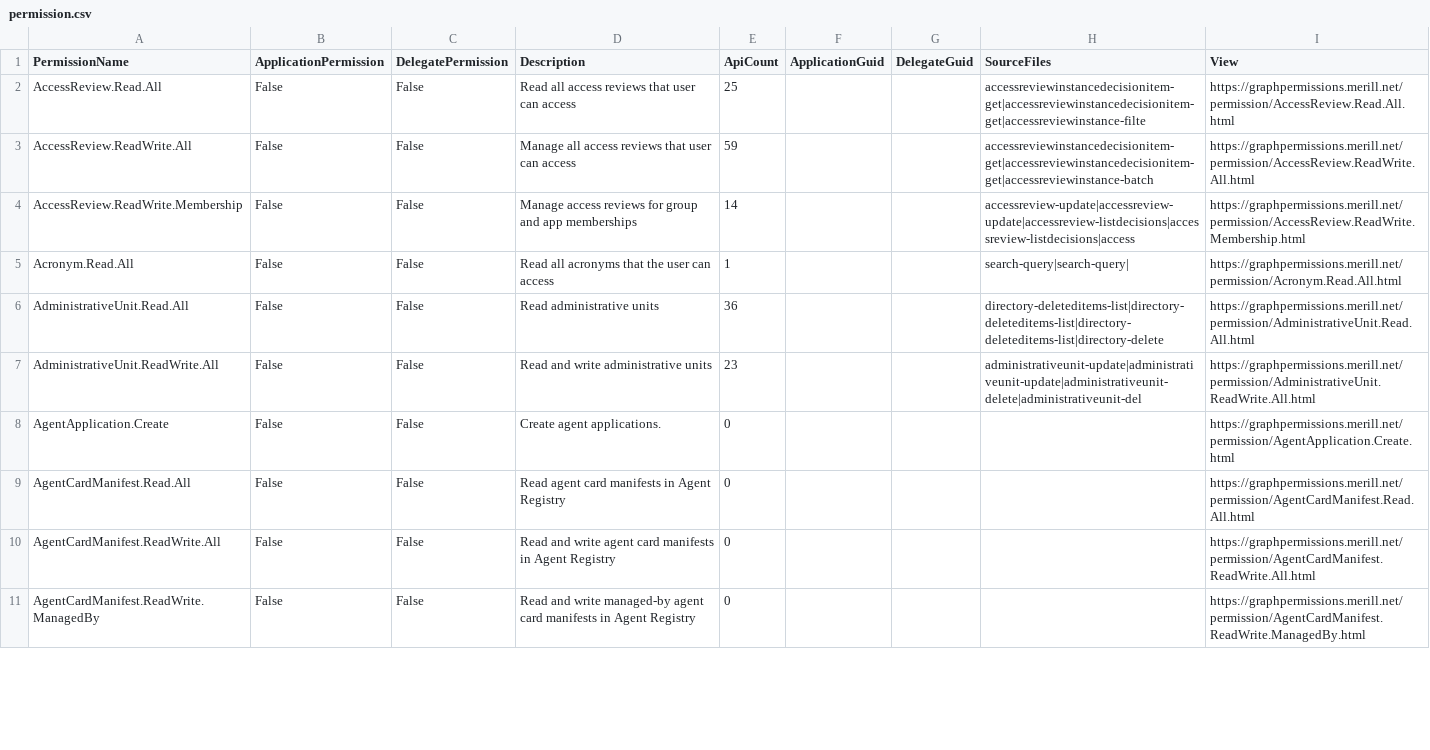
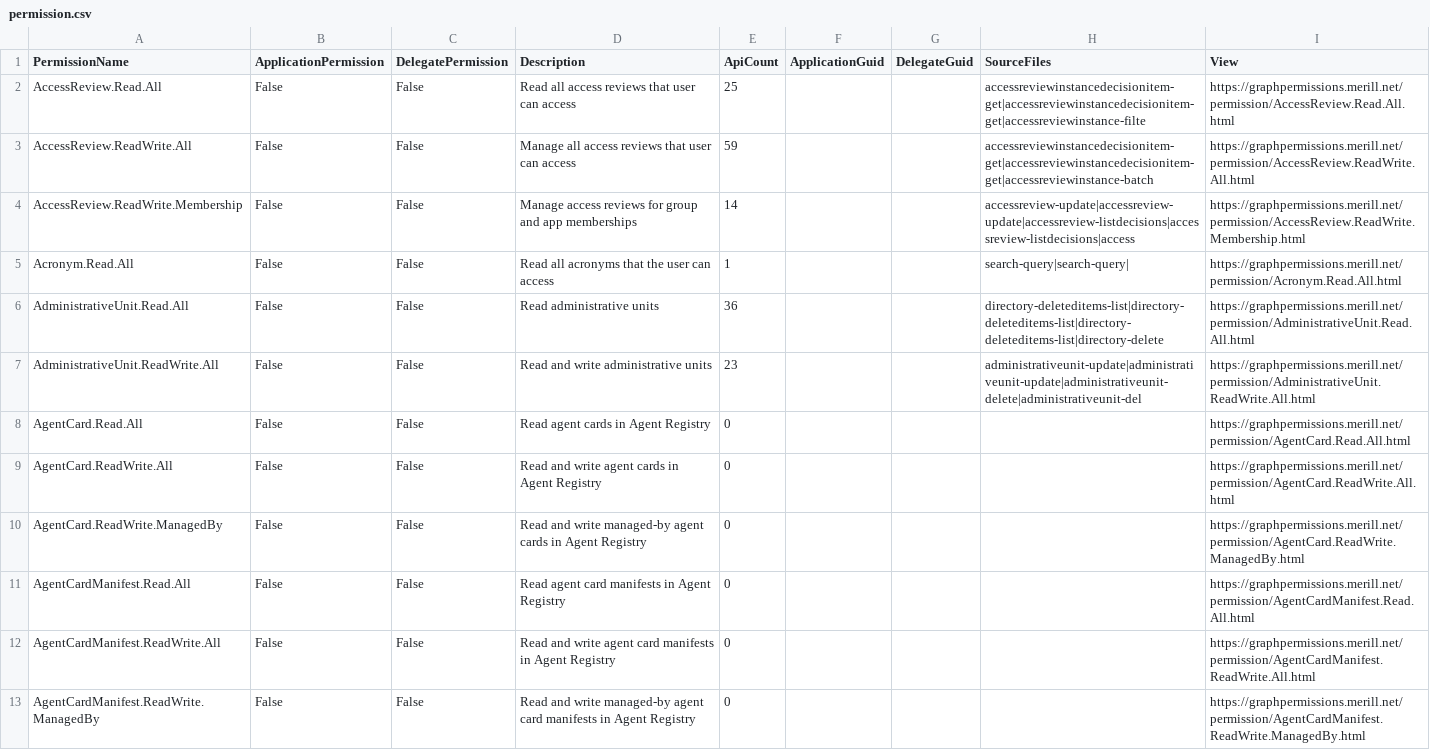
Before and after one commit to merill/graph-permissions-explorer, a CSV file: site/permission.csv, drawn as a sheet; only a part is shown; the diff covers the shown part only.

```diff
--- a/site/permission.csv
+++ b/site/permission.csv
@@ -7,3 +7,5 @@ AdministrativeUnit.Read.All,False,False,Read administrative units,36,,,directory
 AdministrativeUnit.ReadWrite.All,False,False,Read and write administrative units,23,,,administrativeunit-update|administrativeunit-update|administrativeunit-delete|administrativeunit-del,https://graphpermissions.merill.net/permission/AdministrativeUnit.ReadWrite.All.html
-AgentApplication.Create,False,False,Create agent applications.,0,,,,https://graphpermissions.merill.net/permission/AgentApplication.Create.html
+AgentCard.Read.All,False,False,Read agent cards in Agent Registry,0,,,,https://graphpermissions.merill.net/permission/AgentCard.Read.All.html
+AgentCard.ReadWrite.All,False,False,Read and write agent cards in Agent Registry,0,,,,https://graphpermissions.merill.net/permission/AgentCard.ReadWrite.All.html
+AgentCard.ReadWrite.ManagedBy,False,False,Read and write managed-by agent cards in Agent Registry,0,,,,https://graphpermissions.merill.net/permission/AgentCard.ReadWrite.ManagedBy.html
 AgentCardManifest.Read.All,False,False,Read agent card manifests in Agent Registry,0,,,,https://graphpermissions.merill.net/permission/AgentCardManifest.Read.All.html
```
Also changed, not shown: 5 added rows and 8 edited cells elsewhere in this file, 27 other files.
